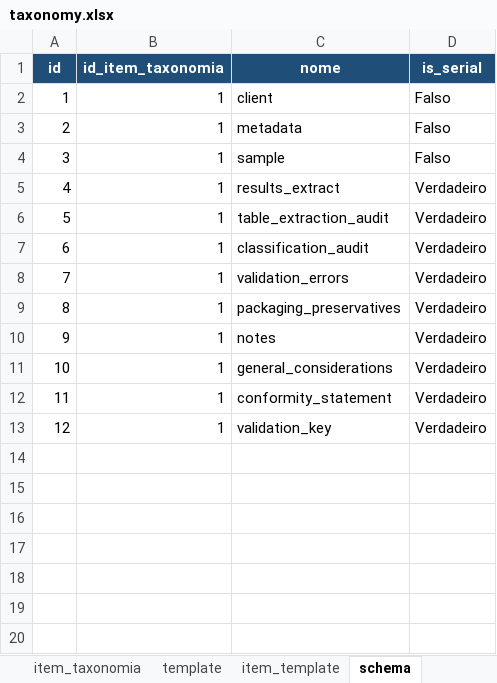
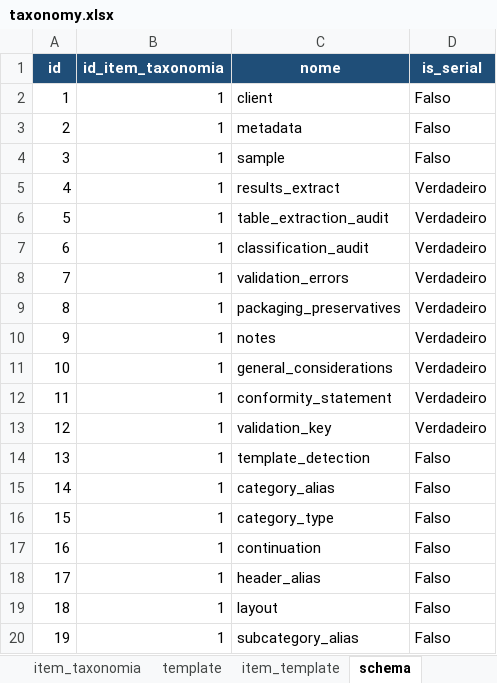
Before and after one commit to FranciscoAecom/harpia-pdf-extraction, an Excel workbook: config/taxonomy.xlsx, sheet schema, drawn as a sheet; values as stored, in another font and other column widths than the file's, no borders; the diff names each change by its address in the sheet, - before the commit and + after, or states it on an @@ line.

```diff
--- a/config/taxonomy.xlsx (sheet schema)
+++ b/config/taxonomy.xlsx (sheet schema)
+row 14: 13 | 1 | template_detection | Falso
+row 15: 14 | 1 | category_alias | Falso
+row 16: 15 | 1 | category_type | Falso
+row 17: 16 | 1 | continuation | Falso
+row 18: 17 | 1 | header_alias | Falso
+row 19: 18 | 1 | layout | Falso
+row 20: 19 | 1 | subcategory_alias | Falso
```
Also changed, not shown: sheet item_template, 5 other files.
